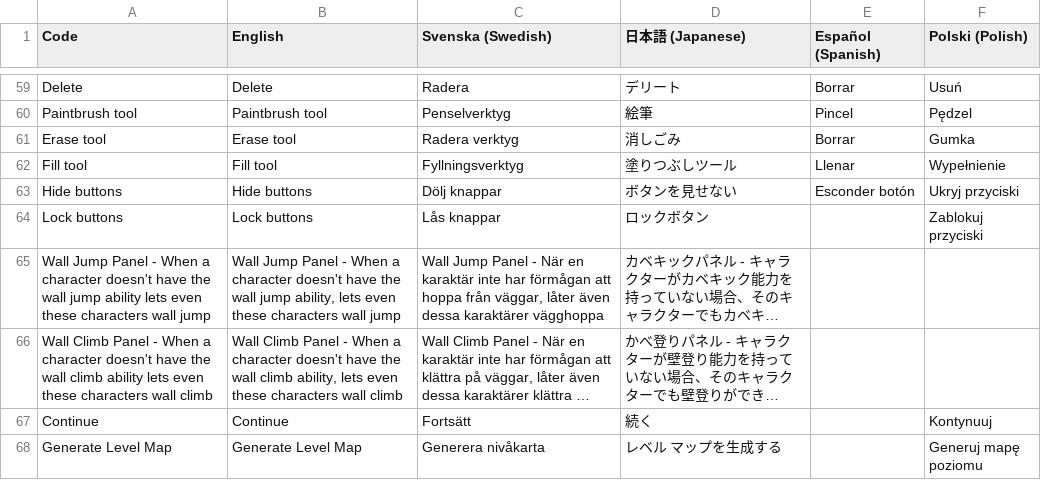
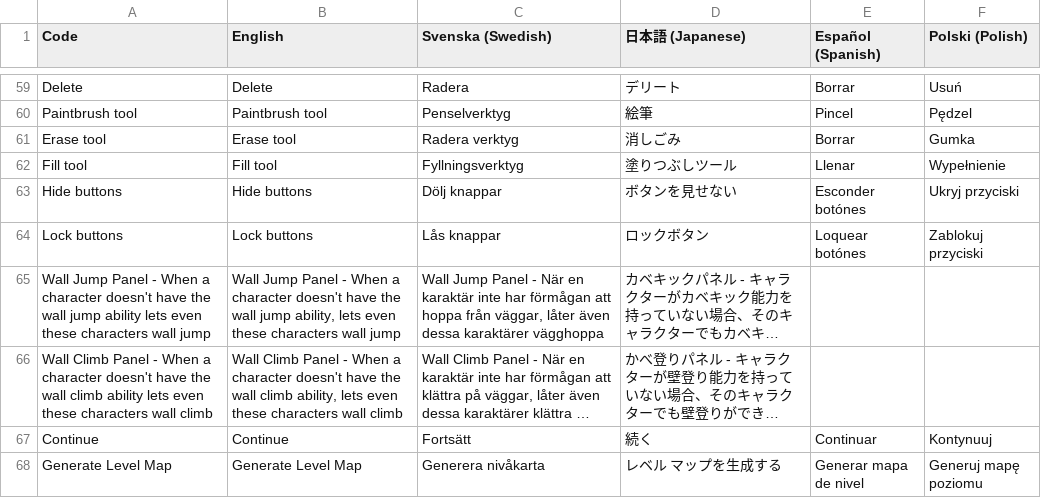
Before and after one commit to Jonnil/Sticky-Paws-DX, a CSV file: datafiles/localization.csv, drawn as a sheet; only a part is shown, gaps mark what is left out; long unchanged cells end in …; the diff covers the shown part only; the diff names each change by its address in the sheet, - before the commit and + after, or states it on an @@ line.

```diff
--- a/datafiles/localization.csv
+++ b/datafiles/localization.csv
-E63 (Español (Spanish)): Esconder botón
+E63 (Español (Spanish)): Esconder botónes
-E64 (Español (Spanish)): (empty)
+E64 (Español (Spanish)): Loquear botónes
-E67 (Español (Spanish)): (empty)
+E67 (Español (Spanish)): Continuar
-E68 (Español (Spanish)): (empty)
+E68 (Español (Spanish)): Generar mapa de nivel
```
Also changed, not shown: 9 added rows, 1 removed row and 29 edited cells elsewhere in this file, 4 other files.
